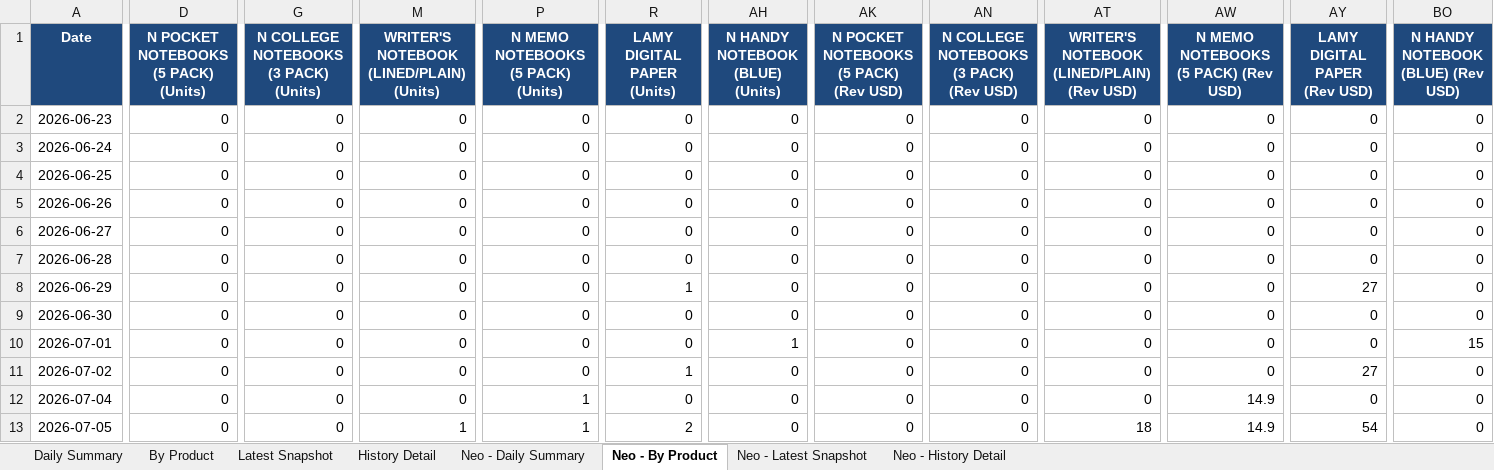
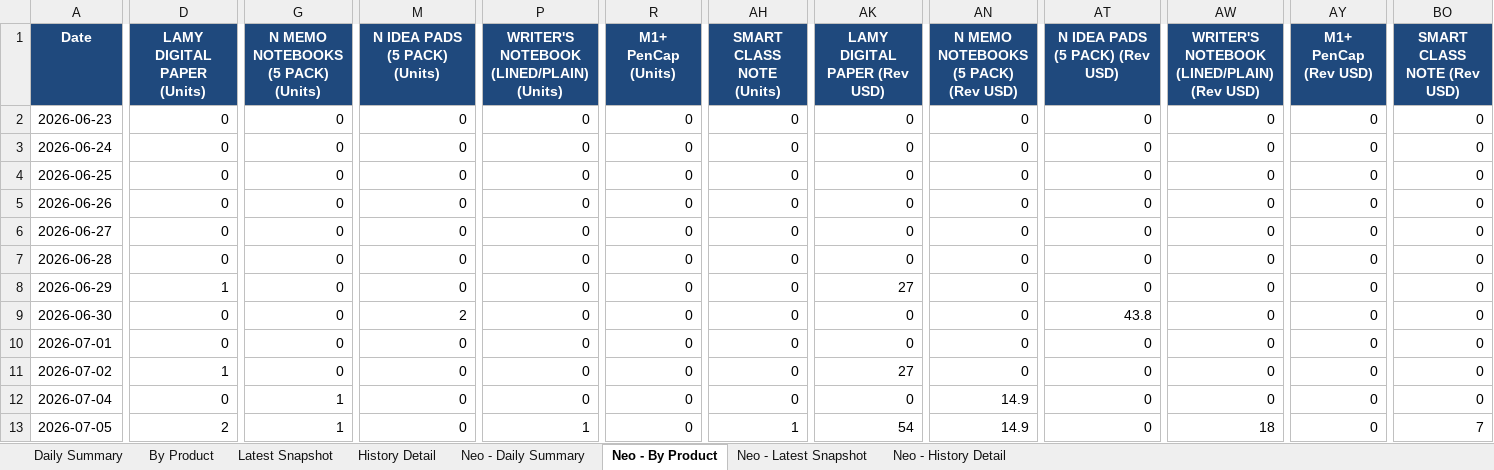
Before and after one commit to Flossan1337/Scraper, an Excel workbook: data/anoto_inventory.xlsx, sheet Neo - By Product, drawn as a sheet; only a part is shown, gaps mark what is left out; values as stored, in another font and other column widths than the file's, no borders; the diff covers the shown part only; the diff names each change by its address in the sheet, - before the commit and + after, or states it on an @@ line.

```diff
--- a/data/anoto_inventory.xlsx (sheet Neo - By Product)
+++ b/data/anoto_inventory.xlsx (sheet Neo - By Product)
-D1: N POCKET NOTEBOOKS (5 PACK) (Units)
+D1: LAMY DIGITAL PAPER (Units)
-G1: N COLLEGE NOTEBOOKS (3 PACK) (Units)
+G1: N MEMO NOTEBOOKS (5 PACK) (Units)
-M1: WRITER'S NOTEBOOK (LINED/PLAIN) (Units)
+M1: N IDEA PADS (5 PACK) (Units)
-P1: N MEMO NOTEBOOKS (5 PACK) (Units)
+P1: WRITER'S NOTEBOOK (LINED/PLAIN) (Units)
-R1: LAMY DIGITAL PAPER (Units)
+R1: M1+ PenCap (Units)
-AH1: N HANDY NOTEBOOK (BLUE) (Units)
+AH1: SMART CLASS NOTE (Units)
-AK1: N POCKET NOTEBOOKS (5 PACK) (Rev USD)
+AK1: LAMY DIGITAL PAPER (Rev USD)
-AN1: N COLLEGE NOTEBOOKS (3 PACK) (Rev USD)
+AN1: N MEMO NOTEBOOKS (5 PACK) (Rev USD)
-AT1: WRITER'S NOTEBOOK (LINED/PLAIN) (Rev USD)
+AT1: N IDEA PADS (5 PACK) (Rev USD)
-AW1: N MEMO NOTEBOOKS (5 PACK) (Rev USD)
+AW1: WRITER'S NOTEBOOK (LINED/PLAIN) (Rev USD)
-AY1: LAMY DIGITAL PAPER (Rev USD)
+AY1: M1+ PenCap (Rev USD)
-BO1: N HANDY NOTEBOOK (BLUE) (Rev USD)
+BO1: SMART CLASS NOTE (Rev USD)
-D8 (LAMY DIGITAL PAPER (Units)): 0
+D8 (LAMY DIGITAL PAPER (Units)): 1
-R8 (M1+ PenCap (Units)): 1
+R8 (M1+ PenCap (Units)): 0
-AK8 (LAMY DIGITAL PAPER (Rev USD)): 0
+AK8 (LAMY DIGITAL PAPER (Rev USD)): 27
-AY8 (M1+ PenCap (Rev USD)): 27
+AY8 (M1+ PenCap (Rev USD)): 0
-M9 (N IDEA PADS (5 PACK) (Units)): 0
+M9 (N IDEA PADS (5 PACK) (Units)): 2
-AT9 (N IDEA PADS (5 PACK) (Rev USD)): 0
+AT9 (N IDEA PADS (5 PACK) (Rev USD)): 43.8
-AH10 (SMART CLASS NOTE (Units)): 1
+AH10 (SMART CLASS NOTE (Units)): 0
-BO10 (SMART CLASS NOTE (Rev USD)): 15
+BO10 (SMART CLASS NOTE (Rev USD)): 0
-D11 (LAMY DIGITAL PAPER (Units)): 0
+D11 (LAMY DIGITAL PAPER (Units)): 1
-R11 (M1+ PenCap (Units)): 1
+R11 (M1+ PenCap (Units)): 0
-AK11 (LAMY DIGITAL PAPER (Rev USD)): 0
+AK11 (LAMY DIGITAL PAPER (Rev USD)): 27
-AY11 (M1+ PenCap (Rev USD)): 27
+AY11 (M1+ PenCap (Rev USD)): 0
-G12:G13: 0
+G12:G13: 1
-P12: 1
+P12: 0
-AN12:AN13: 0
+AN12:AN13: 14.9
-AW12: 14.9
+AW12: 0
-D13 (LAMY DIGITAL PAPER (Units)): 0
+D13 (LAMY DIGITAL PAPER (Units)): 2
-M13 (N IDEA PADS (5 PACK) (Units)): 1
+M13 (N IDEA PADS (5 PACK) (Units)): 0
-R13 (M1+ PenCap (Units)): 2
+R13 (M1+ PenCap (Units)): 0
-AH13 (SMART CLASS NOTE (Units)): 0
+AH13 (SMART CLASS NOTE (Units)): 1
-AK13 (LAMY DIGITAL PAPER (Rev USD)): 0
+AK13 (LAMY DIGITAL PAPER (Rev USD)): 54
-AT13 (N IDEA PADS (5 PACK) (Rev USD)): 18
+AT13 (N IDEA PADS (5 PACK) (Rev USD)): 0
-AW13: 14.9
+AW13: 18
-AY13 (M1+ PenCap (Rev USD)): 54
+AY13 (M1+ PenCap (Rev USD)): 0
-BO13 (SMART CLASS NOTE (Rev USD)): 0
+BO13 (SMART CLASS NOTE (Rev USD)): 7
```
Also changed, not shown: 1 added row and 56 edited cells elsewhere in this sheet, sheet Neo - History Detail, sheet History Detail, sheet Latest Snapshot, sheet By Product, sheet Neo - Latest Snapshot, sheet Neo - Daily Summary, 1 more sheet, data/ahlsell_led_panel_inventory.xlsx, data/ahlsell_plejd_inventory.xlsx, 17 other files.
